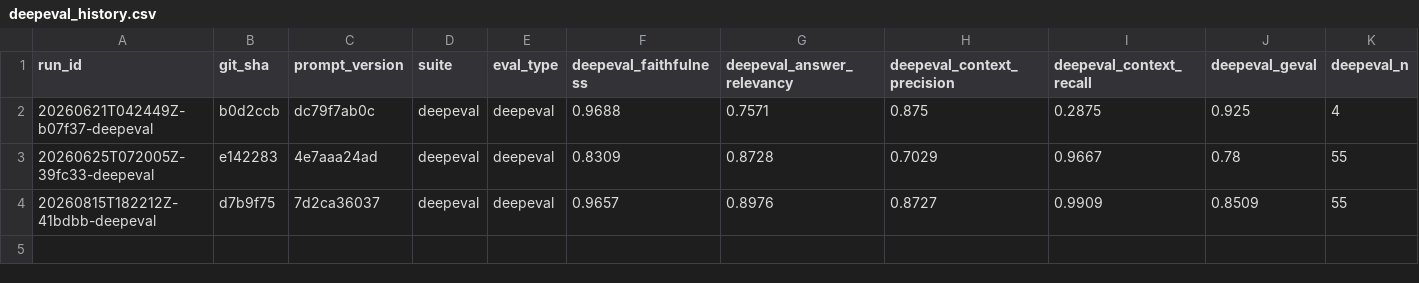
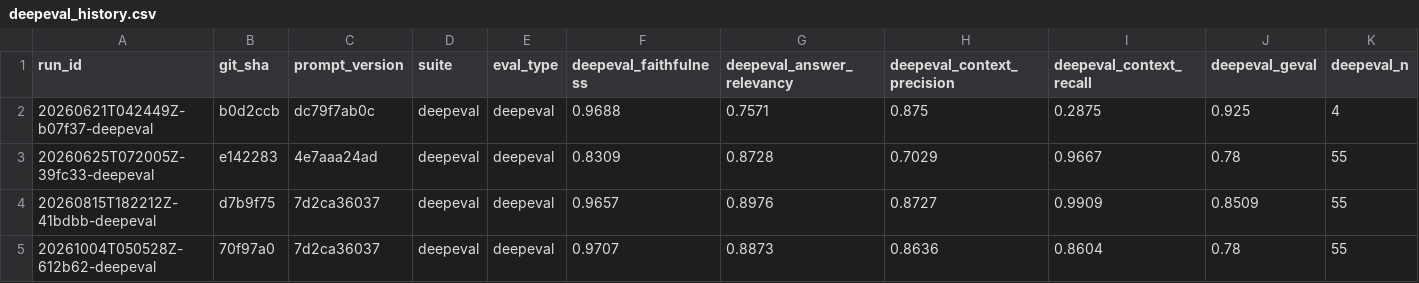
Before and after one commit to noahwins-ng/equity-data-agent, a CSV file: packages/agent/src/agent/evals/deepeval_history.csv, drawn as a sheet; the diff names each change by its address in the sheet, - before the commit and + after, or states it on an @@ line.

Commit message:
QNT-493: feat(agent): primary to DeepSeek V4.1 Flash first-party with json_mode, same-model fallback hop, LLM route canary
Pin equity-agent/default to deepseek-v4.1-flash on first-party DeepSeek, the only implicit-caching provider. DeepSeek filters json_schema and forced tool calls under require_parameters, so every default-alias structured call now uses json_mode with the schema in the system prompt and client-side validation. Add a same-model any-provider hop before Nemotron and an hourly Dagster canary that fails on any fallback or slow request shape. Raise the Thesis output budget to 3500, re-align the golden verdict_consistency check with the QNT-359 contract, and record the decision in ADR-029.

```diff
--- a/packages/agent/src/agent/evals/deepeval_history.csv
+++ b/packages/agent/src/agent/evals/deepeval_history.csv
+row 5: 20261004T050528Z-612b62-deepeval | 70f97a0 | 7d2ca36037 | deepeval | deepeval | 0.9707 | 0.8873 | 0.8636 | 0.8604 | 0.78 | 55
```
Also changed, not shown: 23 other files.
